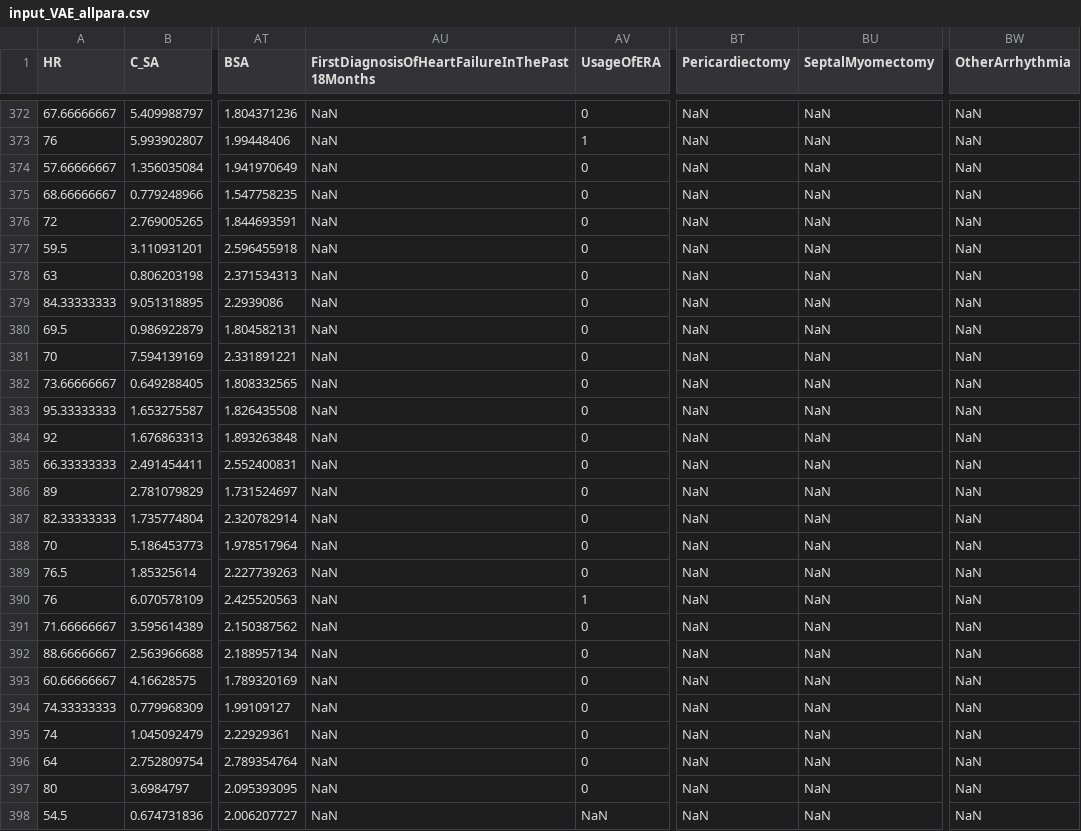
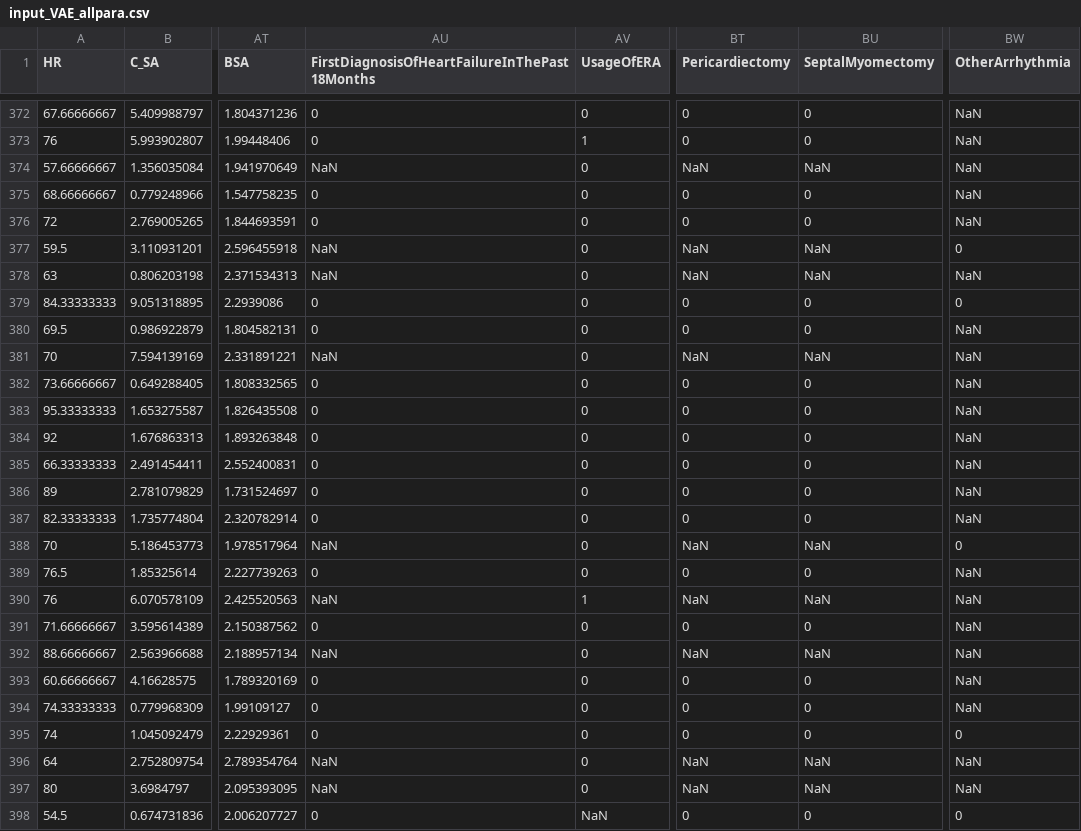
Before and after one commit to whl0809/Digital-twin-augmentation, a CSV file: input_VAE_allpara.csv, drawn as a sheet; only a part is shown, gaps mark what is left out; the diff covers the shown part only; the diff names each change by its address in the sheet, - before the commit and + after, or states it on an @@ line.

```diff
--- a/input_VAE_allpara.csv
+++ b/input_VAE_allpara.csv
-AU372:AU373: NaN
+AU372:AU373: 0
-BT372:BT373 (Pericardiectomy): NaN
+BT372:BT373 (Pericardiectomy): 0
-BU372:BU373 (SeptalMyomectomy): NaN
+BU372:BU373 (SeptalMyomectomy): 0
-AU375:AU376: NaN
+AU375:AU376: 0
-BT375:BT376 (Pericardiectomy): NaN
+BT375:BT376 (Pericardiectomy): 0
-BU375:BU376 (SeptalMyomectomy): NaN
+BU375:BU376 (SeptalMyomectomy): 0
-BW377 (OtherArrhythmia): NaN
+BW377 (OtherArrhythmia): 0
-AU379:AU380: NaN
+AU379:AU380: 0
-BT379:BT380 (Pericardiectomy): NaN
+BT379:BT380 (Pericardiectomy): 0
-BU379:BU380 (SeptalMyomectomy): NaN
+BU379:BU380 (SeptalMyomectomy): 0
-BW379 (OtherArrhythmia): NaN
+BW379 (OtherArrhythmia): 0
-AU382:AU387: NaN
+AU382:AU387: 0
-BT382:BT387 (Pericardiectomy): NaN
+BT382:BT387 (Pericardiectomy): 0
-BU382:BU387 (SeptalMyomectomy): NaN
+BU382:BU387 (SeptalMyomectomy): 0
-BW388 (OtherArrhythmia): NaN
+BW388 (OtherArrhythmia): 0
-AU389: NaN
+AU389: 0
-BT389 (Pericardiectomy): NaN
+BT389 (Pericardiectomy): 0
-BU389 (SeptalMyomectomy): NaN
+BU389 (SeptalMyomectomy): 0
-AU391: NaN
+AU391: 0
-BT391 (Pericardiectomy): NaN
+BT391 (Pericardiectomy): 0
-BU391 (SeptalMyomectomy): NaN
+BU391 (SeptalMyomectomy): 0
-AU393:AU395: NaN
+AU393:AU395: 0
-BT393:BT395 (Pericardiectomy): NaN
+BT393:BT395 (Pericardiectomy): 0
-BU393:BU395 (SeptalMyomectomy): NaN
+BU393:BU395 (SeptalMyomectomy): 0
-BW395 (OtherArrhythmia): NaN
+BW395 (OtherArrhythmia): 0
-AU398: NaN
+AU398: 0
-BT398 (Pericardiectomy): NaN
+BT398 (Pericardiectomy): 0
-BU398 (SeptalMyomectomy): NaN
+BU398 (SeptalMyomectomy): 0
-BW398 (OtherArrhythmia): NaN
+BW398 (OtherArrhythmia): 0
```
Also changed, not shown: 97 edited cells elsewhere in this file, 7 other files.
